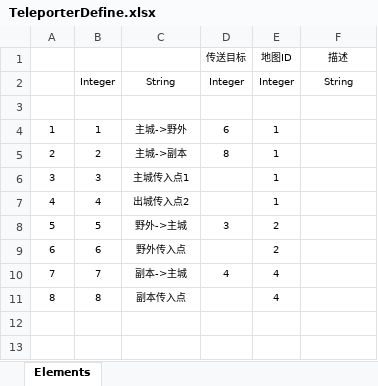
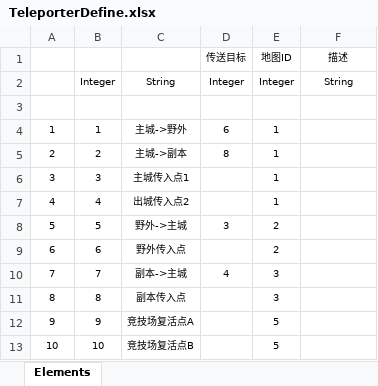
Before and after one commit to easilyid/Mymmo, an Excel workbook: Src/Data/Tables/TeleporterDefine.xlsx, sheet Elements, drawn as a sheet; values as stored, in another font and other column widths than the file's, no borders; table styles not drawn; the diff names each change by its address in the sheet, - before the commit and + after, or states it on an @@ line.

```diff
--- a/Src/Data/Tables/TeleporterDefine.xlsx (sheet Elements)
+++ b/Src/Data/Tables/TeleporterDefine.xlsx (sheet Elements)
-E10:E11 (地图ID): 4
+E10:E11 (地图ID): 3
+row 12: 9 | 9 | 竞技场复活点A |  | 5
+row 13: 10 | 10 | 竞技场复活点B |  | 5
```
Also changed, not shown: Src/Data/Tables/MapDefine.xlsx, 48 other files.
